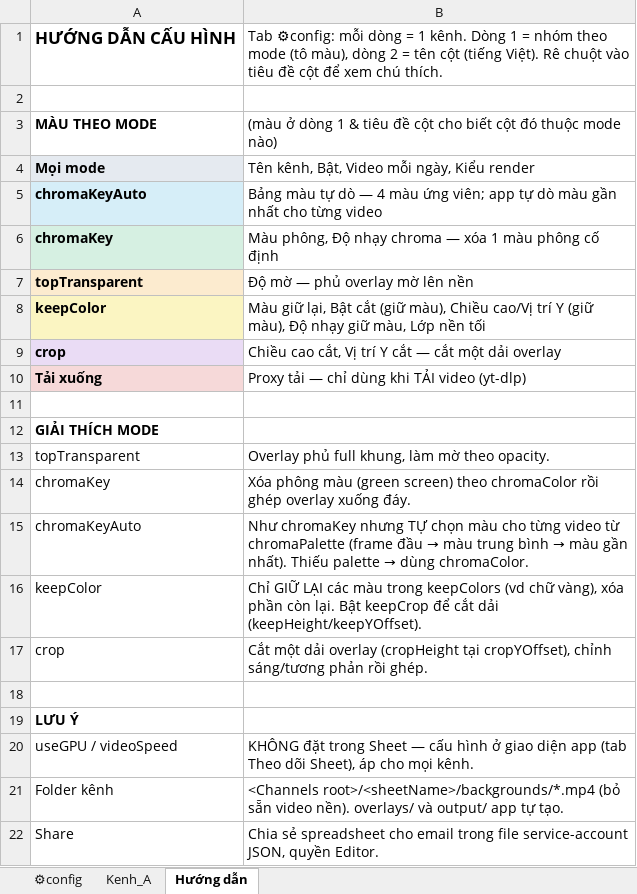
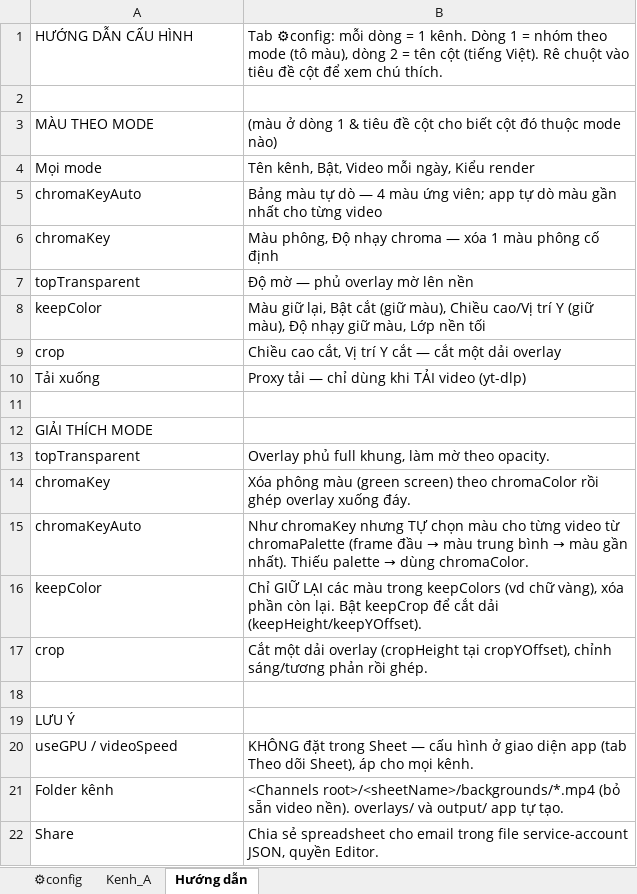
Before and after one commit to Theanhvu1501/cut-video, an Excel workbook: docs/sheet-mau/sheet-mau.xlsx, sheet Hướng dẫn, drawn as a sheet; values as stored, in another font and other column widths than the file's, no borders; the diff names each change by its address in the sheet, - before the commit and + after, or states it on an @@ line.

```diff
--- a/docs/sheet-mau/sheet-mau.xlsx (sheet Hướng dẫn)
+++ b/docs/sheet-mau/sheet-mau.xlsx (sheet Hướng dẫn)
-A1 bold: on
+A1 bold: off, text size: smaller
-A3:A10 bold: on
+A3:A10 bold: off
-A4 fill: #E5EAF0
+A4 fill: none
-A5 fill: #D6EEF8
+A5 fill: none
-A6 fill: #D6F0E2
+A6 fill: none
-A7 fill: #FCEBCF
+A7 fill: none
-A8 fill: #FBF5C2
+A8 fill: none
-A9 fill: #EADCF5
+A9 fill: none
-A10 fill: #F6D9D9
+A10 fill: none
-A12 bold: on
+A12 bold: off
-A19 bold: on
+A19 bold: off
```
Also changed, not shown: sheet ⚙config, sheet Kenh_A.
